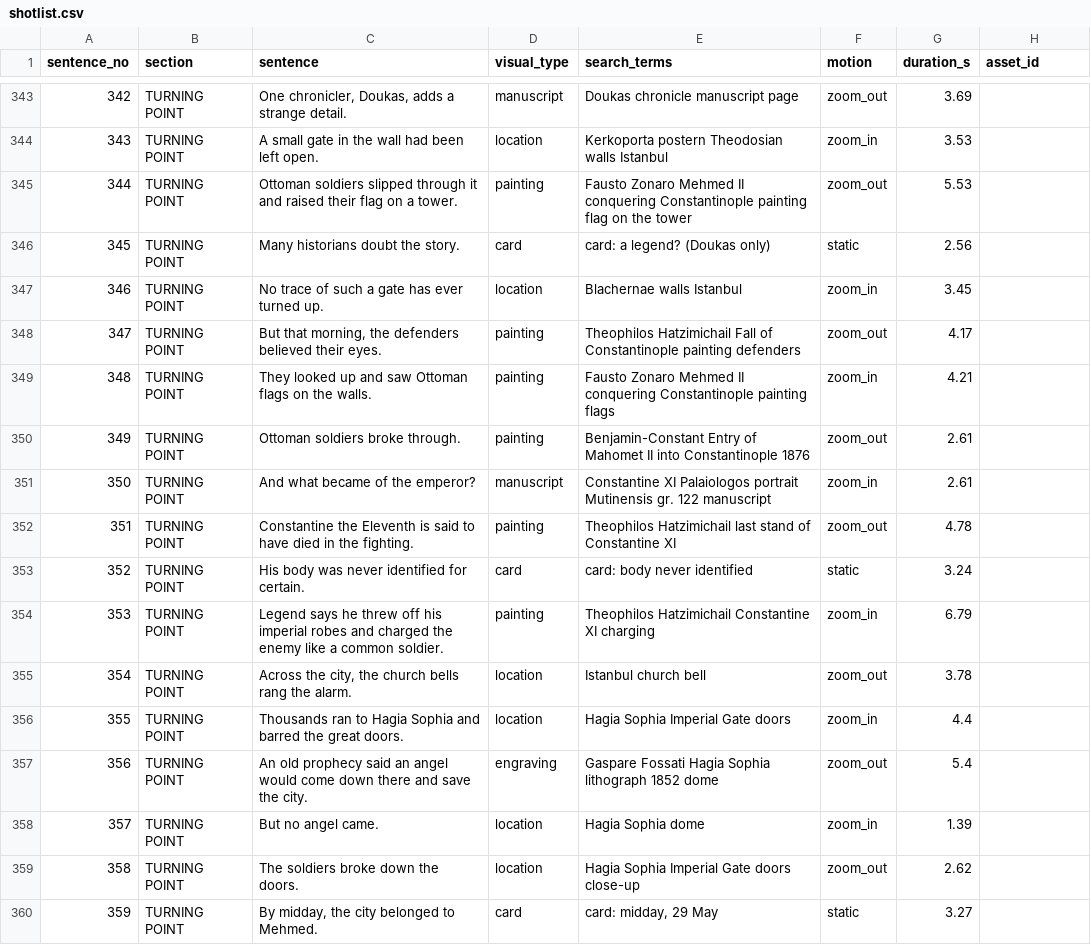
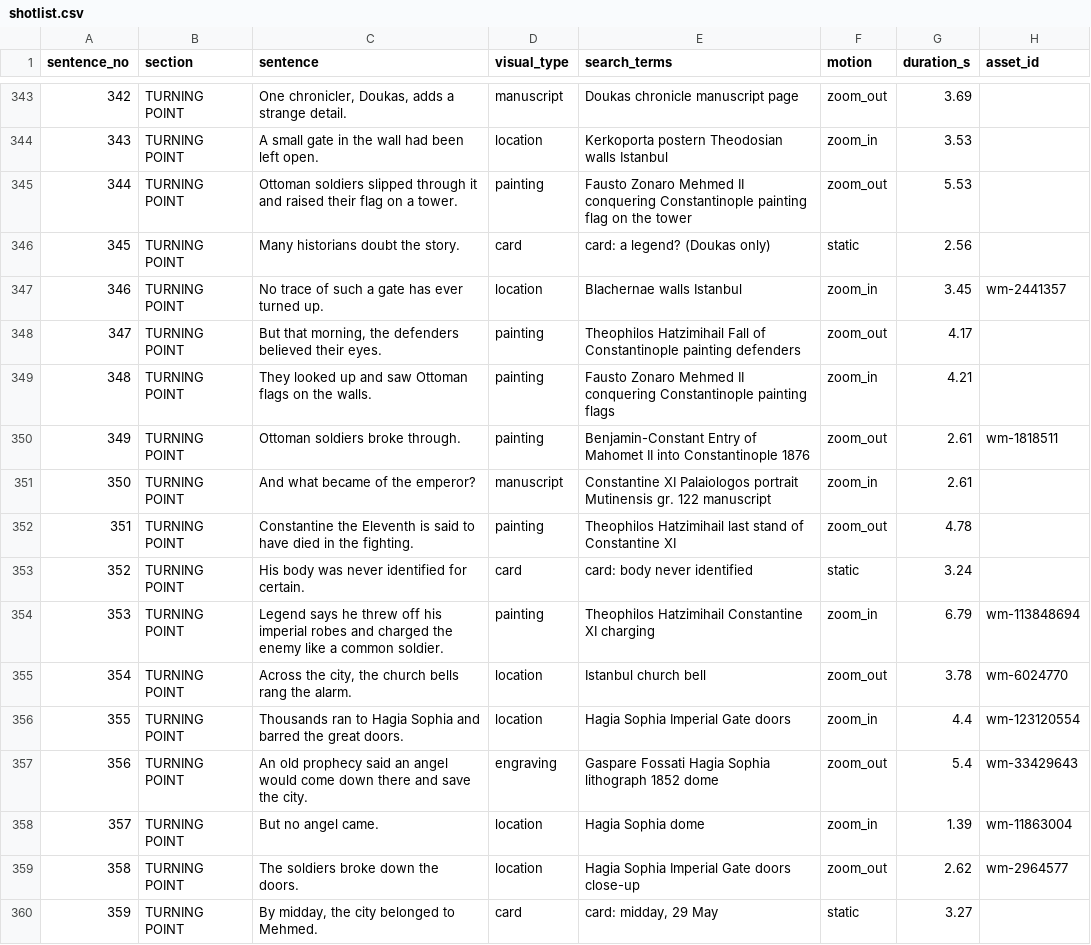
Before and after one commit to chenPSU/history-doc-system, a CSV file: episodes/2026-12-14-en-constantinople/shotlist.csv, drawn as a sheet; only a part is shown, gaps mark what is left out; the diff covers the shown part only.

```diff
--- a/episodes/2026-12-14-en-constantinople/shotlist.csv
+++ b/episodes/2026-12-14-en-constantinople/shotlist.csv
@@ -346,15 +346,15 @@ sentence_no,section,sentence,visual_type,search_terms,motion,duration_s,asset_id
 345,TURNING POINT,Many historians doubt the story.,card,card: a legend? (Doukas only),static,2.56,
-346,TURNING POINT,No trace of such a gate has ever turned up.,location,Blachernae walls Istanbul,zoom_in,3.45,
-347,TURNING POINT,"But that morning, the defenders believed their eyes.",painting,Theophilos Hatzimichail Fall of Constantinople painting defenders,zoom_out,4.17,
+346,TURNING POINT,No trace of such a gate has ever turned up.,location,Blachernae walls Istanbul,zoom_in,3.45,wm-2441357
+347,TURNING POINT,"But that morning, the defenders believed their eyes.",painting,Theophilos Hatzimihail Fall of Constantinople painting defenders,zoom_out,4.17,
 348,TURNING POINT,They looked up and saw Ottoman flags on the walls.,painting,Fausto Zonaro Mehmed II conquering Constantinople painting flags,zoom_in,4.21,
-349,TURNING POINT,Ottoman soldiers broke through.,painting,Benjamin-Constant Entry of Mahomet II into Constantinople 1876,zoom_out,2.61,
+349,TURNING POINT,Ottoman soldiers broke through.,painting,Benjamin-Constant Entry of Mahomet II into Constantinople 1876,zoom_out,2.61,wm-1818511
 350,TURNING POINT,And what became of the emperor?,manuscript,Constantine XI Palaiologos portrait Mutinensis gr. 122 manuscript,zoom_in,2.61,
-351,TURNING POINT,Constantine the Eleventh is said to have died in the fighting.,painting,Theophilos Hatzimichail last stand of Constantine XI,zoom_out,4.78,
+351,TURNING POINT,Constantine the Eleventh is said to have died in the fighting.,painting,Theophilos Hatzimihail last stand of Constantine XI,zoom_out,4.78,
 352,TURNING POINT,His body was never identified for certain.,card,card: body never identified,static,3.24,
-353,TURNING POINT,Legend says he threw off his imperial robes and charged the enemy like a common soldier.,painting,Theophilos Hatzimichail Constantine XI charging,zoom_in,6.79,
-354,TURNING POINT,"Across the city, the church bells rang the alarm.",location,Istanbul church bell,zoom_out,3.78,
-355,TURNING POINT,Thousands ran to Hagia Sophia and barred the great doors.,location,Hagia Sophia Imperial Gate doors,zoom_in,4.4,
-356,TURNING POINT,An old prophecy said an angel would come down there and save the city.,engraving,Gaspare Fossati Hagia Sophia lithograph 1852 dome,zoom_out,5.4,
-357,TURNING POINT,But no angel came.,location,Hagia Sophia dome,zoom_in,1.39,
-358,TURNING POINT,The soldiers broke down the doors.,location,Hagia Sophia Imperial Gate doors close-up,zoom_out,2.62,
+353,TURNING POINT,Legend says he threw off his imperial robes and charged the enemy like a common soldier.,painting,Theophilos Hatzimihail Constantine XI charging,zoom_in,6.79,wm-113848694
+354,TURNING POINT,"Across the city, the church bells rang the alarm.",location,Istanbul church bell,zoom_out,3.78,wm-6024770
+355,TURNING POINT,Thousands ran to Hagia Sophia and barred the great doors.,location,Hagia Sophia Imperial Gate doors,zoom_in,4.4,wm-123120554
+356,TURNING POINT,An old prophecy said an angel would come down there and save the city.,engraving,Gaspare Fossati Hagia Sophia lithograph 1852 dome,zoom_out,5.4,wm-33429643
+357,TURNING POINT,But no angel came.,location,Hagia Sophia dome,zoom_in,1.39,wm-11863004
+358,TURNING POINT,The soldiers broke down the doors.,location,Hagia Sophia Imperial Gate doors close-up,zoom_out,2.62,wm-2964577
 359,TURNING POINT,"By midday, the city belonged to Mehmed.",card,"card: midday, 29 May",static,3.27,
```
Also changed, not shown: 162 edited cells elsewhere in this file, 4 other files.
